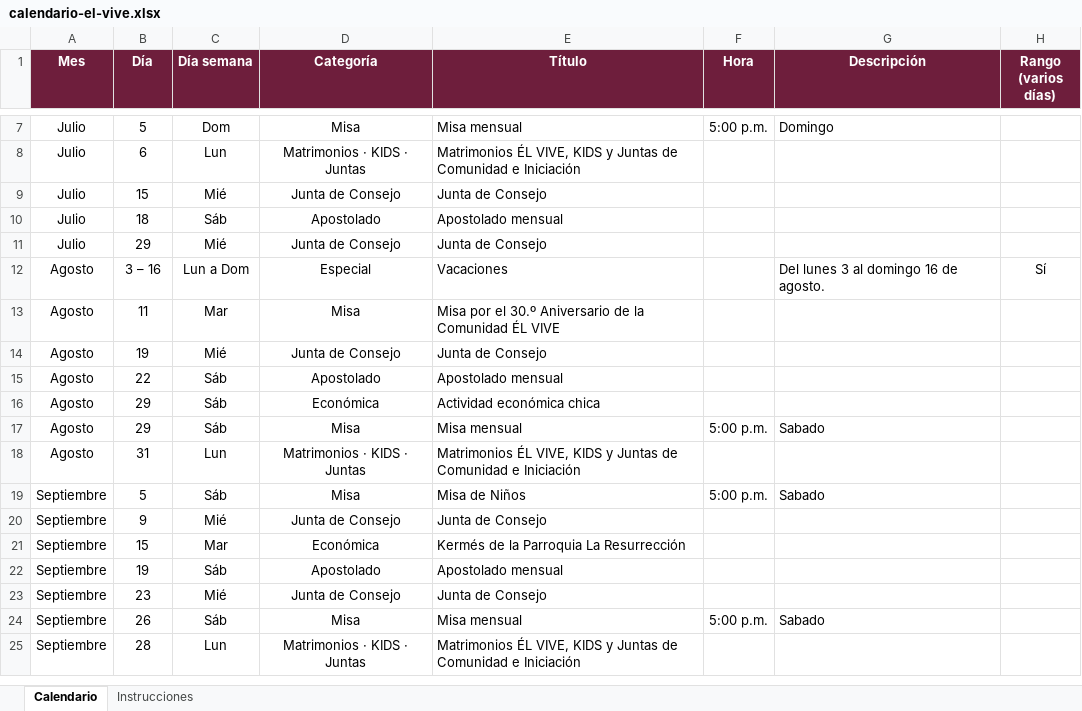
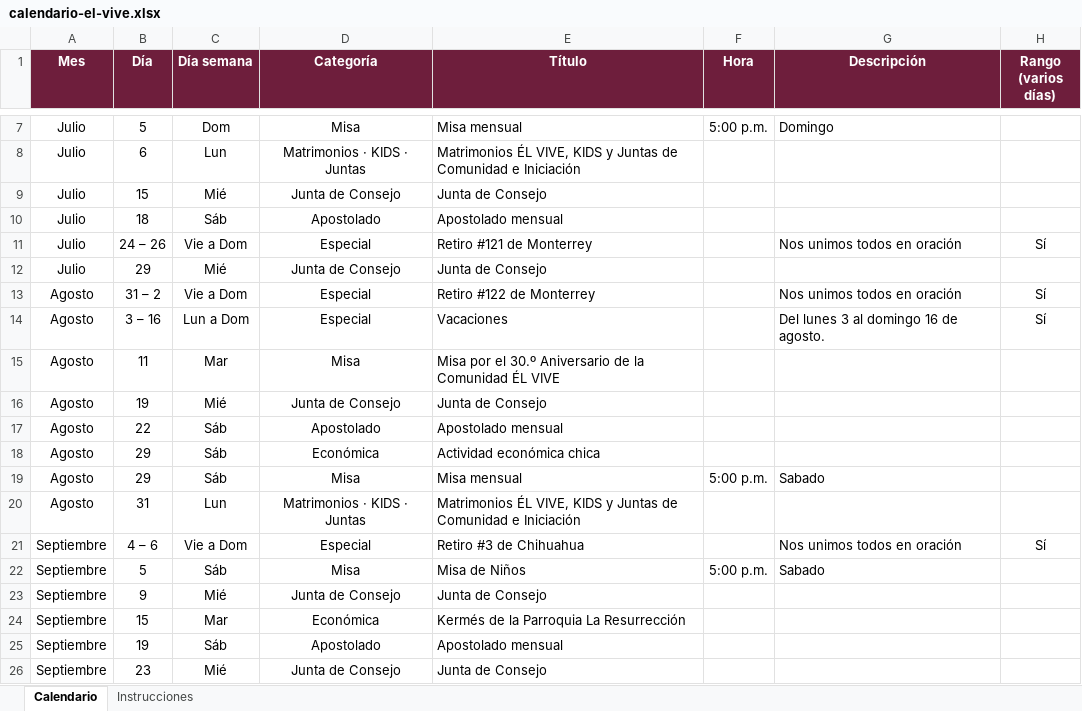
Before and after one commit to arqenriquez/el-vive-calendario, an Excel workbook: datos/calendario-el-vive.xlsx, sheet Calendario, drawn as a sheet; only a part is shown, gaps mark what is left out; the shorter side is filled out with more unchanged rows; values as stored, in another font and other column widths than the file's, no borders; the diff names each change by its address in the sheet, - before the commit and + after, or states it on an @@ line.

```diff
--- a/datos/calendario-el-vive.xlsx (sheet Calendario)
+++ b/datos/calendario-el-vive.xlsx (sheet Calendario)
+row 11: Julio | 24 – 26 | Vie a Dom | Especial | Retiro #121 de Monterrey |  | Nos unimos todos en oración | Sí
+row 13: Agosto | 31 – 2 | Vie a Dom | Especial | Retiro #122 de Monterrey |  | Nos unimos todos en oración | Sí
+row 21: Septiembre | 4 – 6 | Vie a Dom | Especial | Retiro #3 de Chihuahua |  | Nos unimos todos en oración | Sí
```
Also changed, not shown: 2 other files.
